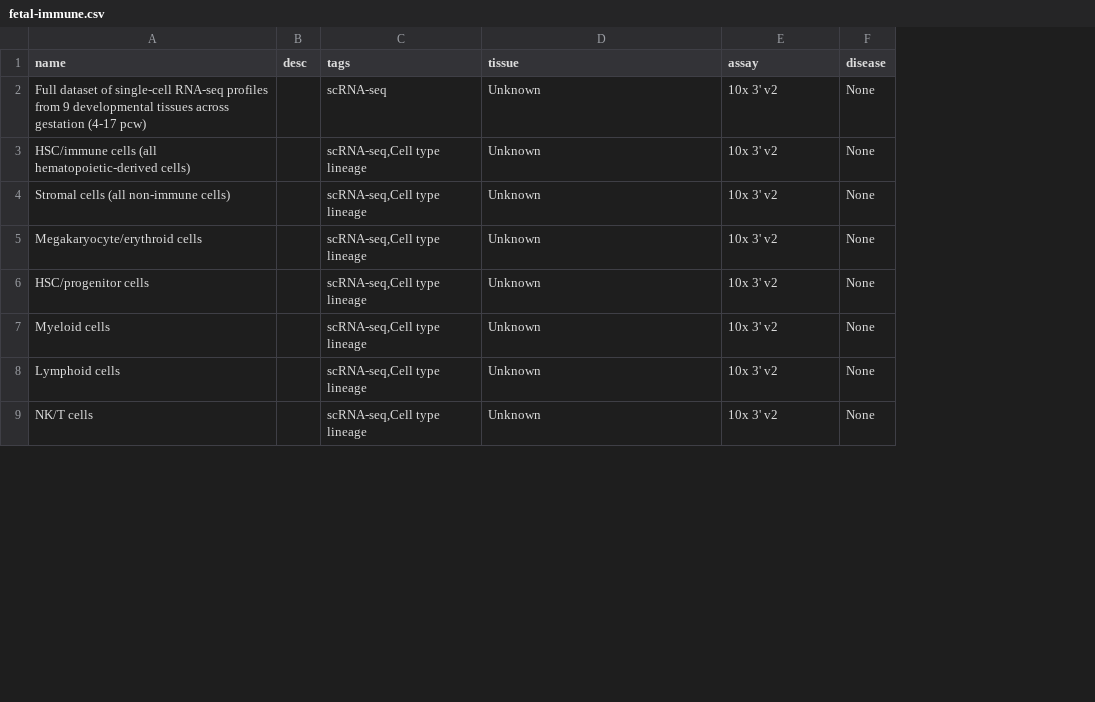
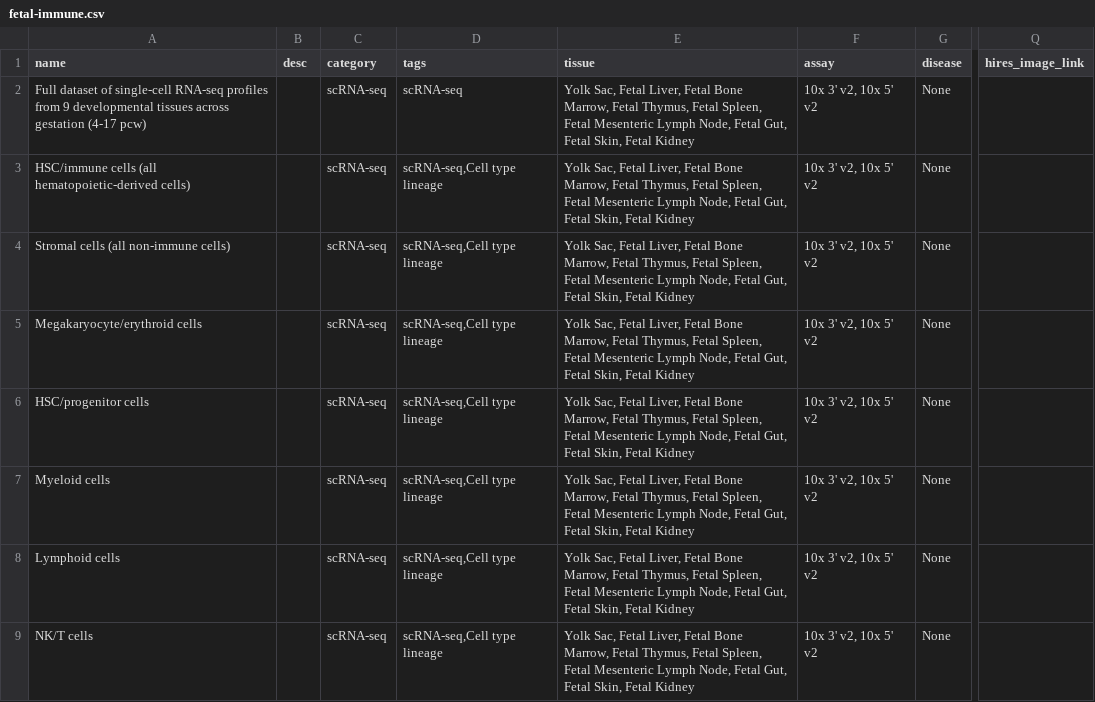
Before and after one commit to haniffalab/jekyll-hdca, a CSV file: _data/fetal-immune.csv, drawn as a sheet; only a part is shown, gaps mark what is left out; addresses are those after the commit; the diff covers the shown part only; the diff names each change by its address in the sheet, - before the commit and + after, or states it on an @@ line.

Commit message:
split dataset tables by groupped categories

```diff
--- a/_data/fetal-immune.csv
+++ b/_data/fetal-immune.csv
+column C (category), rows 2-9: all scRNA-seq
+column Q (hires_image_link), empty
-E2:E9 (tissue): Unknown
+E2:E9 (tissue): Yolk Sac, Fetal Liver, Fetal Bone Marrow, Fetal Thymus, Fetal Spleen, Fetal Mesenteric Lymph Node, Fetal Gut, Fetal Skin, Fetal Kidney
-F2:F9 (assay): 10x 3' v2
+F2:F9 (assay): 10x 3' v2, 10x 5' v2
```
Also changed, not shown: 6 added rows and 1 edited cell elsewhere in this file, 3 other files.
